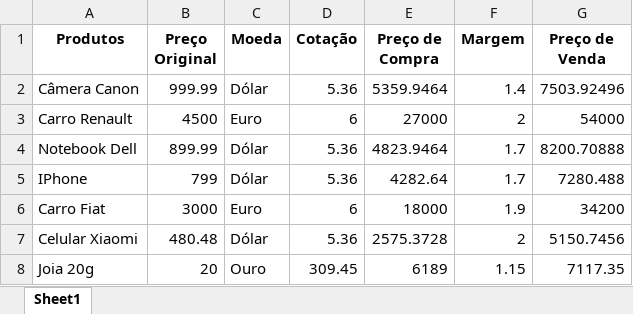
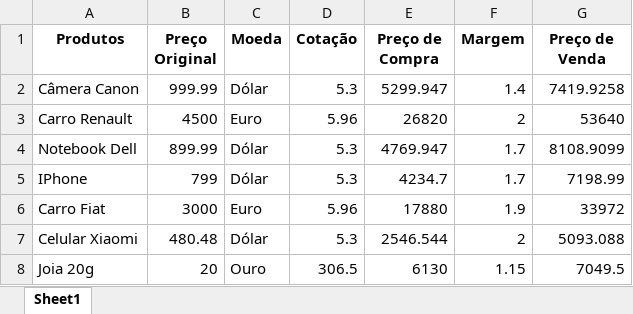
Before and after one commit to arlendev/exercicios-python, an Excel workbook: intensivao-python-lira/Produtos Novo.xlsx, sheet Sheet1, drawn as a sheet; values as stored, in another font and other column widths than the file's, no borders; the diff names each change by its address in the sheet, - before the commit and + after, or states it on an @@ line.

```diff
--- a/intensivao-python-lira/Produtos Novo.xlsx (sheet Sheet1)
+++ b/intensivao-python-lira/Produtos Novo.xlsx (sheet Sheet1)
-D2 (Cotação): 5.36
+D2 (Cotação): 5.3
-E2 (Preço de Compra): 5359.9464
+E2 (Preço de Compra): 5299.947
-G2 (Preço de Venda): 7503.92496
+G2 (Preço de Venda): 7419.9258
-D3 (Cotação): 6
+D3 (Cotação): 5.96
-E3 (Preço de Compra): 27000
+E3 (Preço de Compra): 26820
-G3 (Preço de Venda): 54000
+G3 (Preço de Venda): 53640
-D4:D5 (Cotação): 5.36
+D4:D5 (Cotação): 5.3
-E4 (Preço de Compra): 4823.9464
+E4 (Preço de Compra): 4769.947
-G4 (Preço de Venda): 8200.70888
+G4 (Preço de Venda): 8108.9099
-E5 (Preço de Compra): 4282.64
+E5 (Preço de Compra): 4234.7
-G5 (Preço de Venda): 7280.488
+G5 (Preço de Venda): 7198.99
-D6 (Cotação): 6
+D6 (Cotação): 5.96
-E6 (Preço de Compra): 18000
+E6 (Preço de Compra): 17880
-G6 (Preço de Venda): 34200
+G6 (Preço de Venda): 33972
-D7 (Cotação): 5.36
+D7 (Cotação): 5.3
-E7 (Preço de Compra): 2575.3728
+E7 (Preço de Compra): 2546.544
-G7 (Preço de Venda): 5150.7456
+G7 (Preço de Venda): 5093.088
-D8 (Cotação): 309.45
+D8 (Cotação): 306.5
-E8 (Preço de Compra): 6189
+E8 (Preço de Compra): 6130
-G8 (Preço de Venda): 7117.35
+G8 (Preço de Venda): 7049.5
```
Also changed, not shown: 2 other files.
